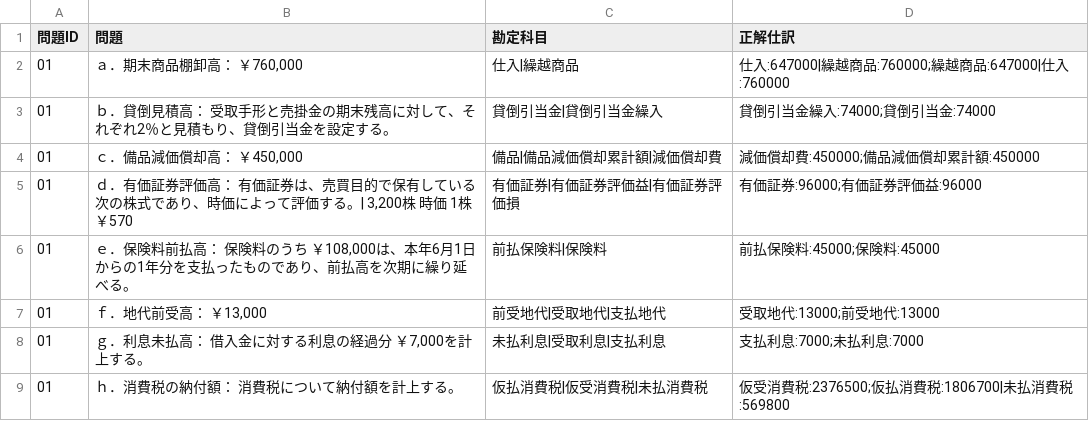
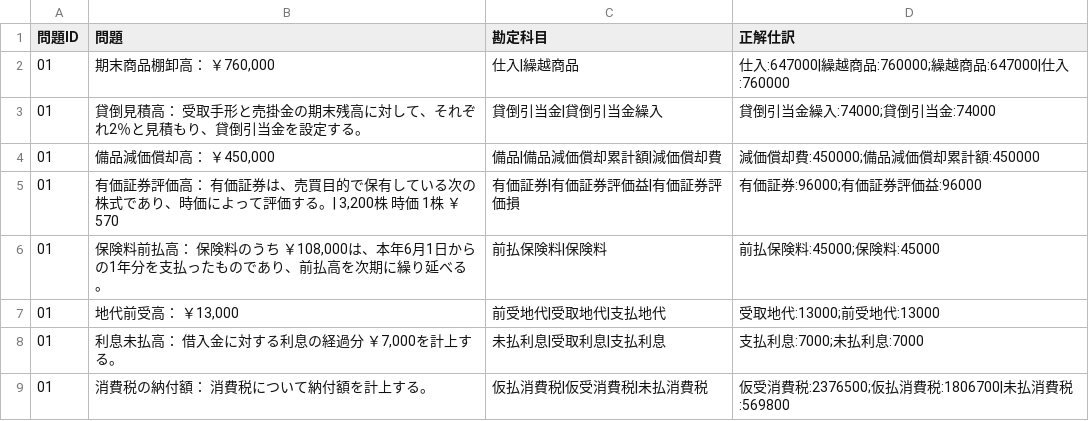
Before and after one commit to hamadaSensei1983/commerce-learning-portal, a CSV file: kentei/boki/data/seisan2_seiri.csv, drawn as a sheet.

Commit message:
Add files via upload

```diff
--- a/kentei/boki/data/seisan2_seiri.csv
+++ b/kentei/boki/data/seisan2_seiri.csv
@@ -1,9 +1,9 @@
 問題ID,問題,勘定科目,正解仕訳
-01,"ａ．期末商品棚卸高：　　￥760,000",仕入|繰越商品,仕入:647000|繰越商品:760000;繰越商品:647000|仕入:760000
-01,"ｂ．貸倒見積高：　　　　受取手形と売掛金の期末残高に対して、それぞれ2％と見積もり、貸倒引当金を設定する。",貸倒引当金|貸倒引当金繰入,貸倒引当金繰入:74000;貸倒引当金:74000
-01,"ｃ．備品減価償却高：　　￥450,000",備品|備品減価償却累計額|減価償却費,減価償却費:450000;備品減価償却累計額:450000
-01,"ｄ．有価証券評価高：　　有価証券は、売買目的で保有している次の株式であり、時価によって評価する。|　　　　　　　　　　　　3,200株　　時価　1株　　 ￥570",有価証券|有価証券評価益|有価証券評価損,有価証券:96000;有価証券評価益:96000
-01,"ｅ．保険料前払高：　　　保険料のうち ￥108,000は、本年6月1日からの1年分を支払ったものであり、前払高を次期に繰り延べる。",前払保険料|保険料,前払保険料:45000;保険料:45000
-01,"ｆ．地代前受高：　　　　￥13,000",前受地代|受取地代|支払地代,受取地代:13000;前受地代:13000
-01,"ｇ．利息未払高：　　　　借入金に対する利息の経過分 ￥7,000を計上する。",未払利息|受取利息|支払利息,支払利息:7000;未払利息:7000
-01,"ｈ．消費税の納付額：　　消費税について納付額を計上する。",仮払消費税|仮受消費税|未払消費税,仮受消費税:2376500;仮払消費税:1806700|未払消費税:569800
+01,"期末商品棚卸高：　　￥760,000",仕入|繰越商品,仕入:647000|繰越商品:760000;繰越商品:647000|仕入:760000
+01,"貸倒見積高：　　　　受取手形と売掛金の期末残高に対して、それぞれ2％と見積もり、貸倒引当金を設定する。",貸倒引当金|貸倒引当金繰入,貸倒引当金繰入:74000;貸倒引当金:74000
+01,"備品減価償却高：　　￥450,000",備品|備品減価償却累計額|減価償却費,減価償却費:450000;備品減価償却累計額:450000
+01,"有価証券評価高：　　有価証券は、売買目的で保有している次の株式であり、時価によって評価する。|　　　　　　　　　　　　3,200株　　時価　1株　　 ￥570",有価証券|有価証券評価益|有価証券評価損,有価証券:96000;有価証券評価益:96000
+01,"保険料前払高：　　　保険料のうち ￥108,000は、本年6月1日からの1年分を支払ったものであり、前払高を次期に繰り延べる。",前払保険料|保険料,前払保険料:45000;保険料:45000
+01,"地代前受高：　　　　￥13,000",前受地代|受取地代|支払地代,受取地代:13000;前受地代:13000
+01,"利息未払高：　　　　借入金に対する利息の経過分 ￥7,000を計上する。",未払利息|受取利息|支払利息,支払利息:7000;未払利息:7000
+01,"消費税の納付額：　　消費税について納付額を計上する。",仮払消費税|仮受消費税|未払消費税,仮受消費税:2376500;仮払消費税:1806700|未払消費税:569800
```
